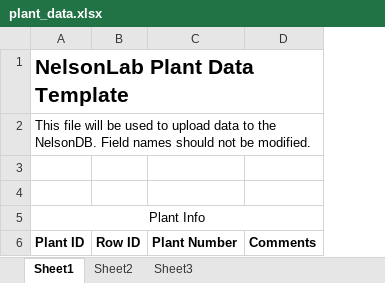
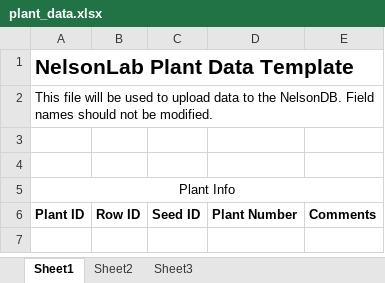
Before and after one commit to slin63/django_NelsonDB, an Excel workbook: media/plant_data.xlsx, sheet Sheet1, drawn as a sheet; values as stored, in another font and other column widths than the file's, no borders; the diff names each change by its address in the sheet, - before the commit and + after, or states it on an @@ line.

```diff
--- a/media/plant_data.xlsx (sheet Sheet1)
+++ b/media/plant_data.xlsx (sheet Sheet1)
+column C, row 6: Seed ID
```
Also changed, not shown: media/row_data.xlsx, media/sample_and_measurement_data.xlsx, 2 other files.
